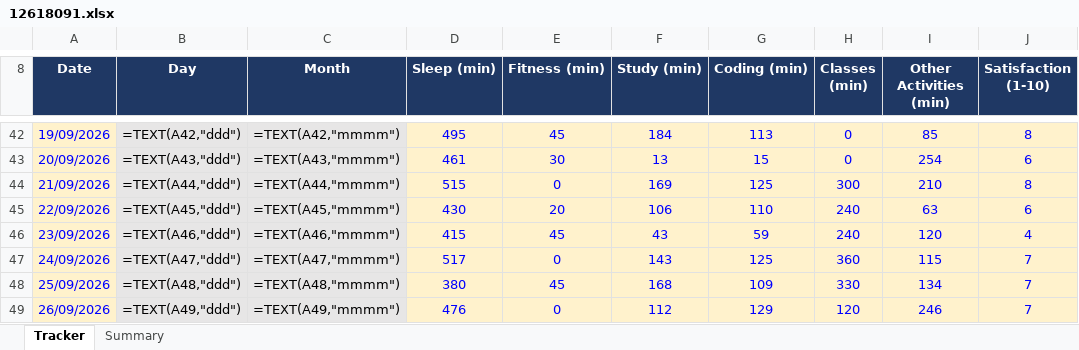
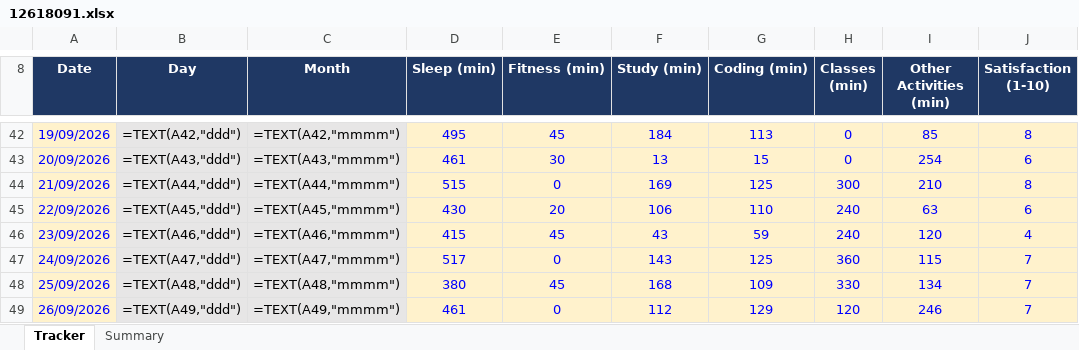
Before and after one commit to Prince160000/Cap776, an Excel workbook: 12618091.xlsx, sheet Tracker, drawn as a sheet; only a part is shown, gaps mark what is left out; values as stored, in another font and other column widths than the file's, no borders; formulas without a stored value are shown as written; conditional formats not drawn; the diff names each change by its address in the sheet, - before the commit and + after, or states it on an @@ line.

Commit message:
Update tracker 2026-09-26 (12/12): correct Sleep

```diff
--- a/12618091.xlsx (sheet Tracker)
+++ b/12618091.xlsx (sheet Tracker)
-D49 (Sleep (min)): 476
+D49 (Sleep (min)): 461
```
